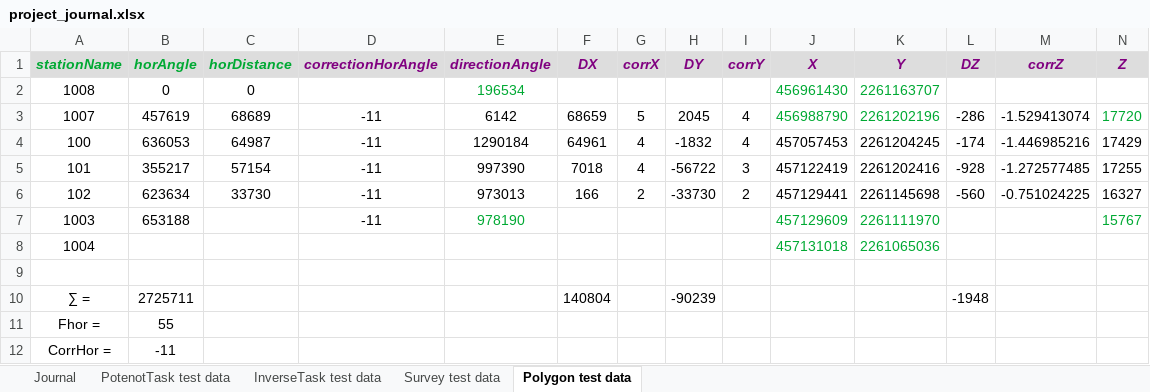
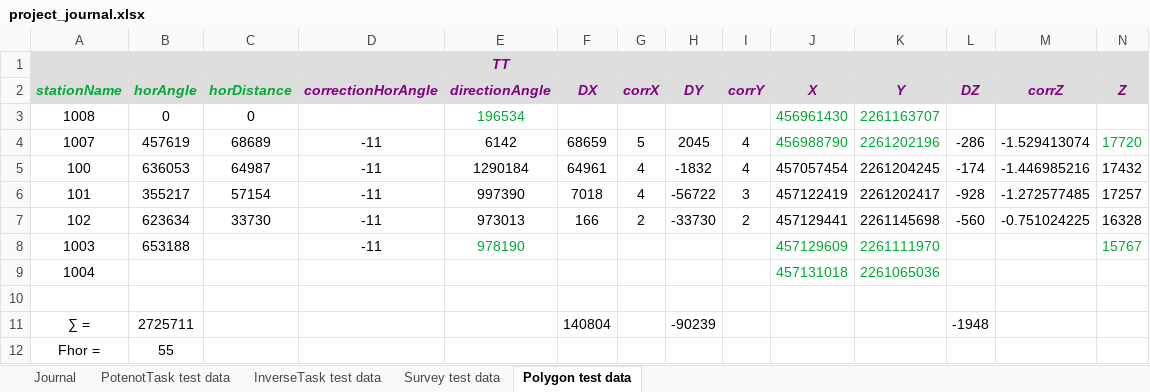
Before and after one commit to AndrewNizovkin/geocalculator, an Excel workbook: project_journal.xlsx, sheet Polygon test data, drawn as a sheet; only a part is shown; the shorter side is filled out with more unchanged rows; values as stored, in another font and other column widths than the file's, no borders; addresses are those after the commit; the diff covers the shown part only; the diff names each change by its address in the sheet, - before the commit and + after, or states it on an @@ line.

Commit message:
Add: PolygonCalculator.adjustPolygon, .adjustTestTO, adjustTestOT, adjustTestTZ, adjustZT

```diff
--- a/project_journal.xlsx (sheet Polygon test data)
+++ b/project_journal.xlsx (sheet Polygon test data)
+row 1:  |  |  |  | TT
-J5: 457057453
+J5: 457057454
-N5: 17429
+N5: 17432
-K6: 2261202416
+K6: 2261202417
-N6: 17255
+N6: 17257
-N7: 16327
+N7: 16328
```
Also changed, not shown: 88 added rows elsewhere in this sheet, formulas that keep their value, 12 other files.
